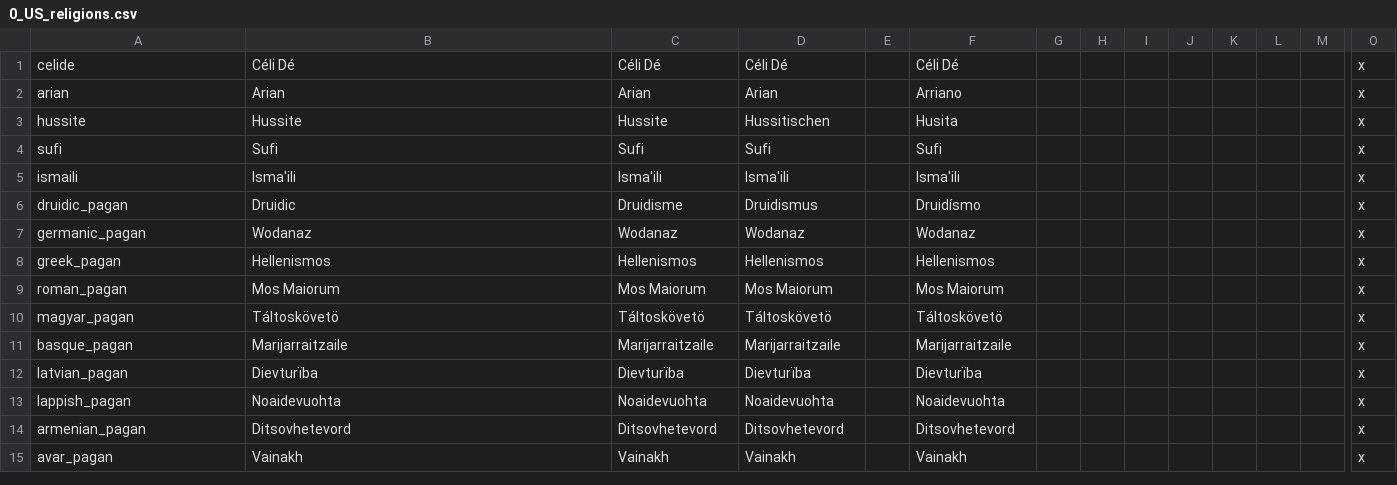
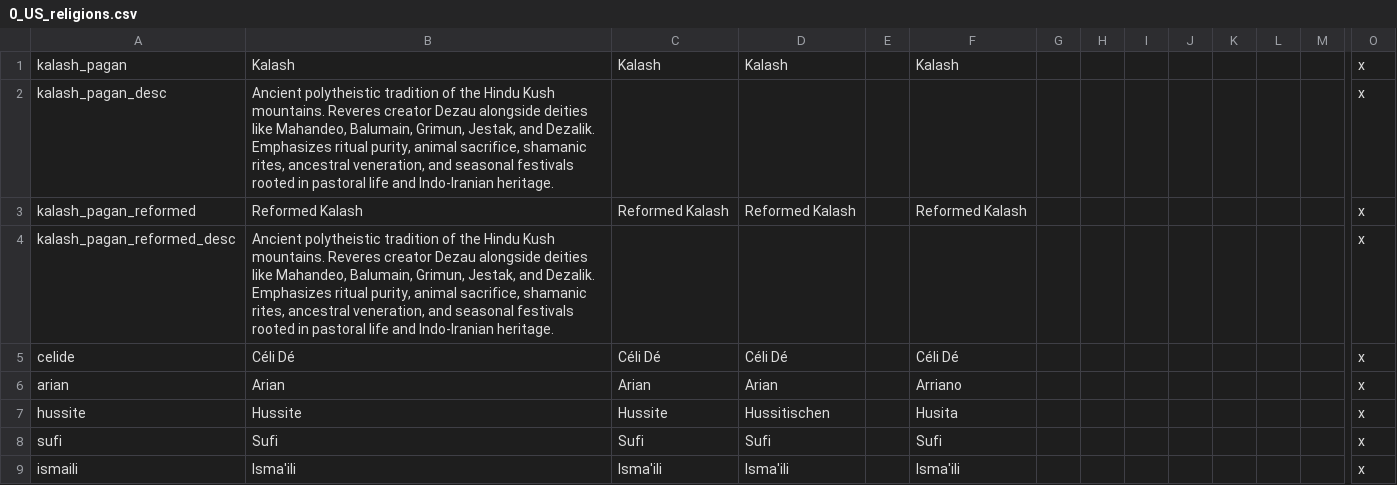
Before and after one commit to AnnesBandarra/Umbra_Sapiens, a CSV file: umbra_sapiens/localisation/0_US_religions.csv, drawn as a sheet; only a part is shown, gaps mark what is left out; the shorter side is filled out with more unchanged rows; rows hold the shown columns only; the diff names each change by its address in the sheet, - before the commit and + after, or states it on an @@ line.

Commit message:
16.07.2026
-Added Kalash culture and religion
-Added more characters to extend the timeline
-Added 3 provinces
-Added costum succession for the commonwealth

```diff
--- a/umbra_sapiens/localisation/0_US_religions.csv
+++ b/umbra_sapiens/localisation/0_US_religions.csv
+row 1: kalash_pagan | Kalash | Kalash | Kalash |  | Kalash |  |  |  |  |  |  |  | x
+row 2: kalash_pagan_desc | Ancient polytheistic tradition of the Hindu Kush mountains. Reveres creator Dezau alongside deities like Mahandeo, Balumain, Grimun, Jestak, and Dezalik. Emphasizes ritual purity, animal sacrifice, shamanic rites, ancestral veneration, and seasonal festivals rooted in pastoral life and Indo-Iranian heritage. |  |  |  |  |  |  |  |  |  |  |  | x
+row 3: kalash_pagan_reformed | Reformed Kalash | Reformed Kalash | Reformed Kalash |  | Reformed Kalash |  |  |  |  |  |  |  | x
+row 4: kalash_pagan_reformed_desc | Ancient polytheistic tradition of the Hindu Kush mountains. Reveres creator Dezau alongside deities like Mahandeo, Balumain, Grimun, Jestak, and Dezalik. Emphasizes ritual purity, animal sacrifice, shamanic rites, ancestral veneration, and seasonal festivals rooted in pastoral life and Indo-Iranian heritage. |  |  |  |  |  |  |  |  |  |  |  | x
```
Also changed, not shown: umbra_sapiens/localisation/0_US_cultures_new.csv, 45 other files.
